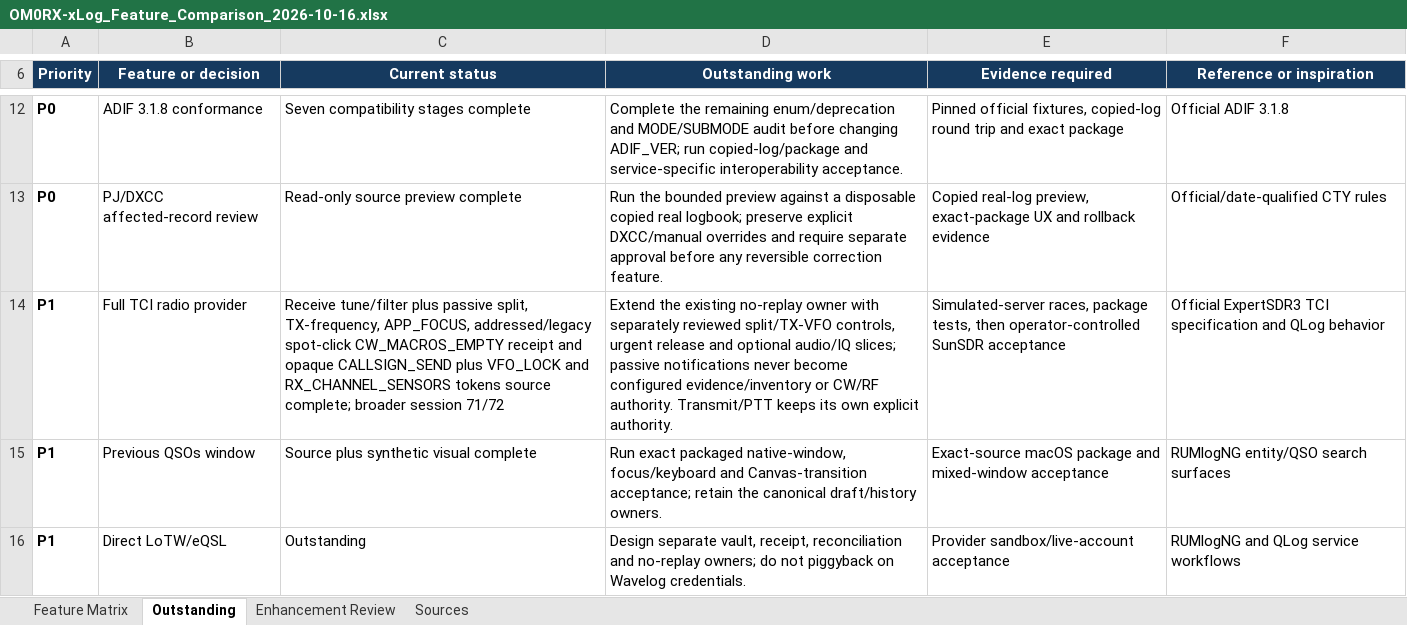
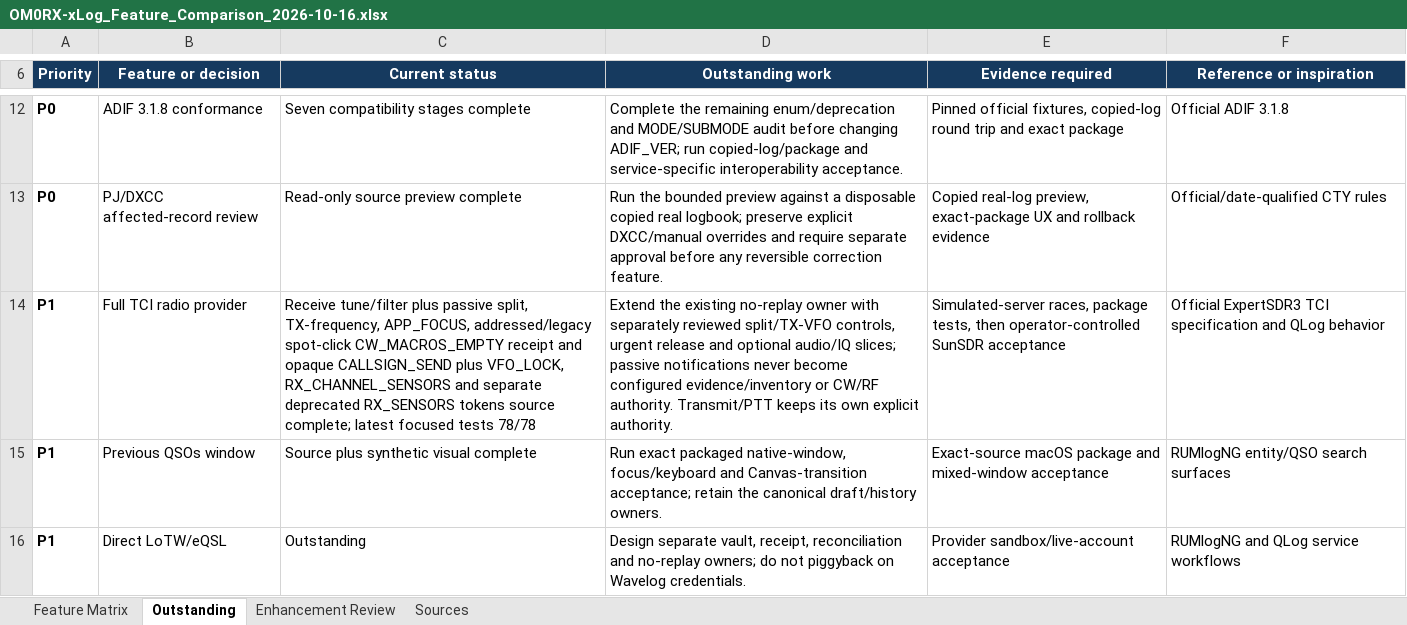
Before and after one commit to oliverbross/OM0RX-xLog, an Excel workbook: outputs/feature-matrix-2026-10-16/OM0RX-xLog_Feature_Comparison_2026-10-16.xlsx, sheet Outstanding, drawn as a sheet; only a part is shown, gaps mark what is left out; values as stored, in another font and other column widths than the file's, no borders; conditional formats and table styles not drawn; the diff names each change by its address in the sheet, - before the commit and + after, or states it on an @@ line.

Commit message:
Track deprecated TCI sensor evidence

```diff
--- a/outputs/feature-matrix-2026-10-16/OM0RX-xLog_Feature_Comparison_2026-10-16.xlsx (sheet Outstanding)
+++ b/outputs/feature-matrix-2026-10-16/OM0RX-xLog_Feature_Comparison_2026-10-16.xlsx (sheet Outstanding)
-C14 (Current status): …CALLSIGN_SEND plus VFO_LOCK and RX_CHANNEL_SENSORS tokens source complete; broader session 71/72
+C14 (Current status): …CALLSIGN_SEND plus VFO_LOCK, RX_CHANNEL_SENSORS and separate deprecated RX_SENSORS tokens source complete; latest focused tests 78/78
```
Also changed, not shown: sheet Sources, sheet Feature Matrix, 5 other files.
